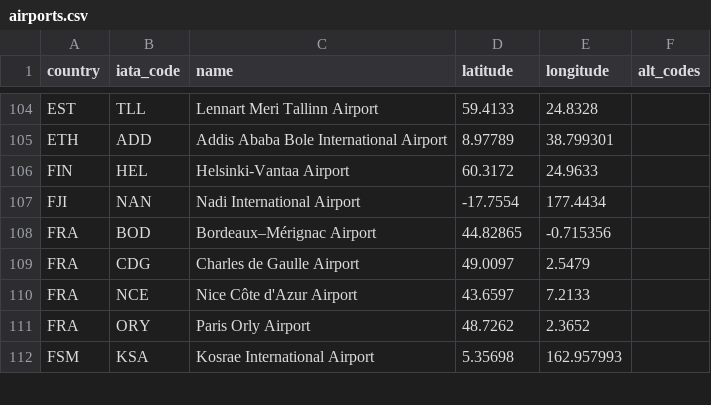
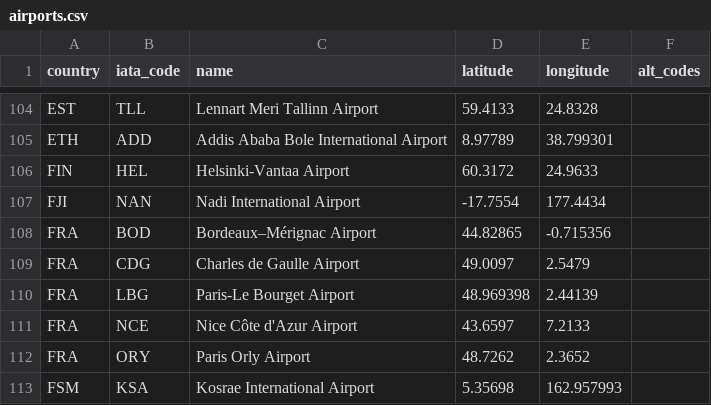
Before and after one commit to TravelMapping/AirportData, a CSV file: air/data/airports.csv, drawn as a sheet; only a part is shown, gaps mark what is left out; the diff names each change by its address in the sheet, - before the commit and + after, or states it on an @@ line.

```diff
--- a/air/data/airports.csv
+++ b/air/data/airports.csv
+row 110: FRA | LBG | Paris-Le Bourget Airport | 48.969398 | 2.44139
```
